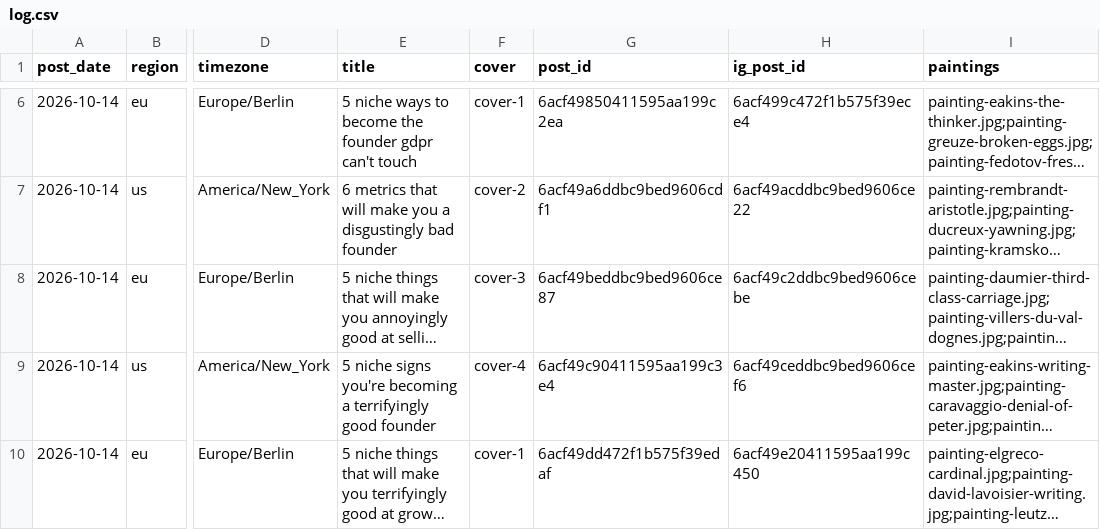
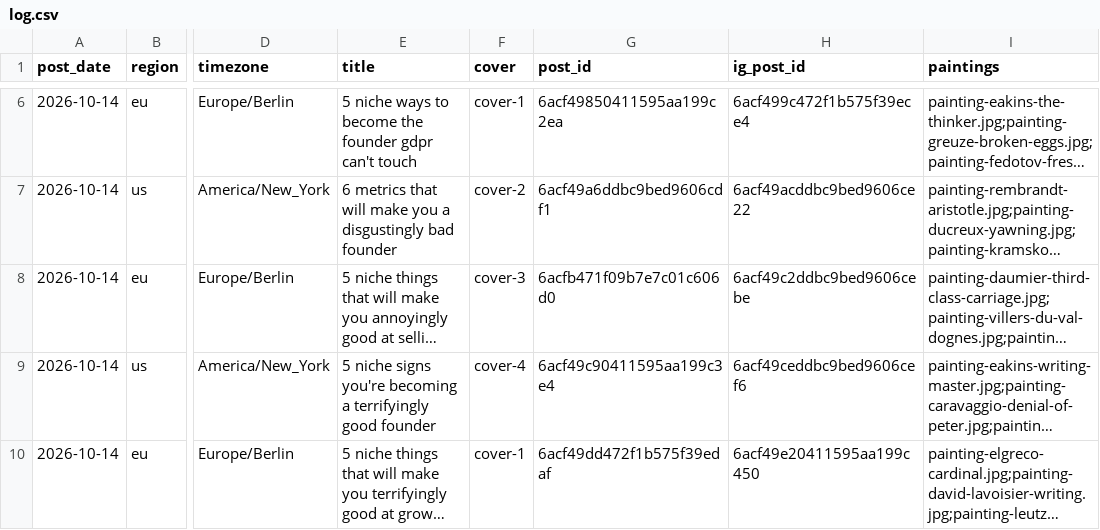
Before and after one commit to MinuraKariyawasam/social-imgs, a CSV file: log.csv, drawn as a sheet; only a part is shown, gaps mark what is left out; long unchanged cells end in …; the diff names each change by its address in the sheet, - before the commit and + after, or states it on an @@ line.

```diff
--- a/log.csv
+++ b/log.csv
-G8 (post_id): 6acf49beddbc9bed9606ce87
+G8 (post_id): 6acfb471f09b7e7c01c606d0
```
